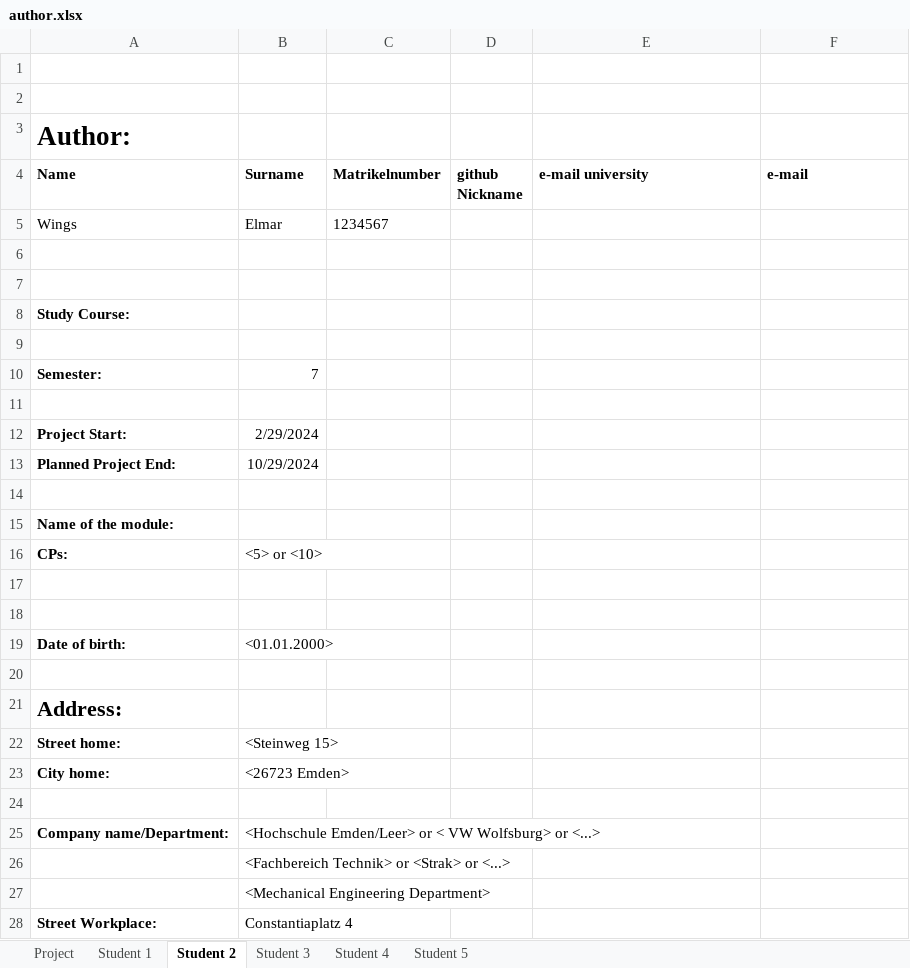
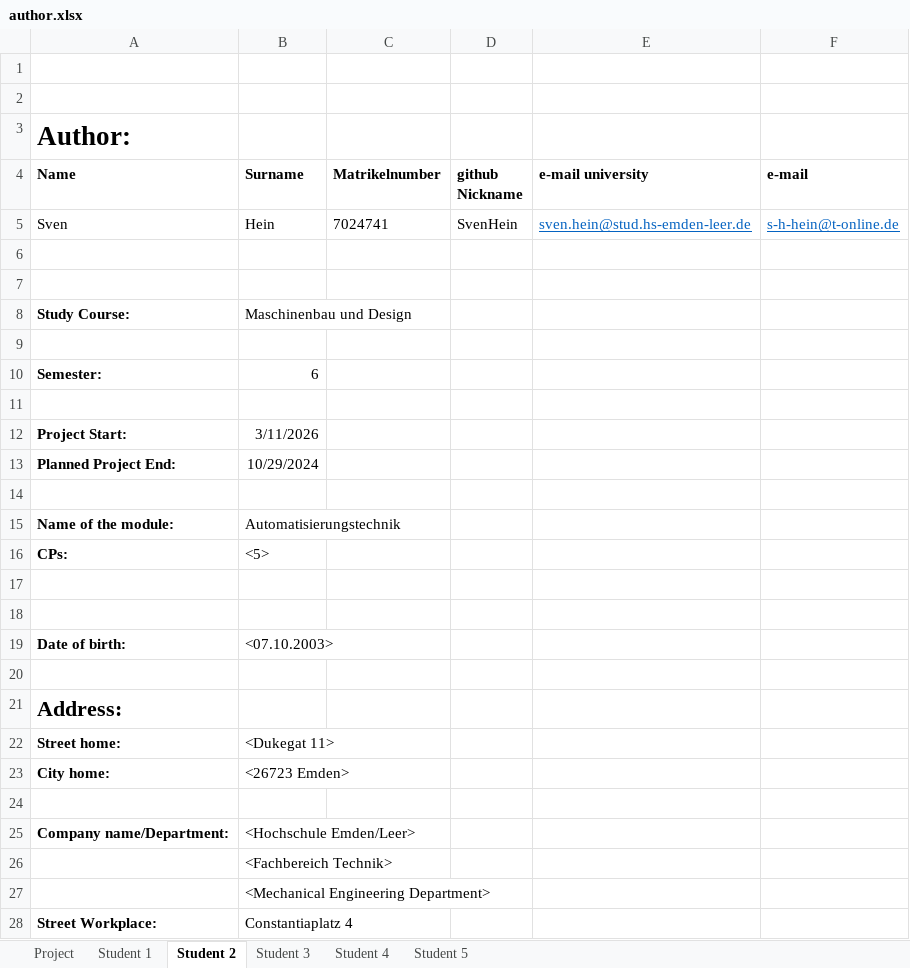
Before and after one commit to bjarieja/Auto1, an Excel workbook: author.xlsx, sheet Student 2, drawn as a sheet; only a part is shown; values as stored, in another font and other column widths than the file's, no borders; removed rows and columns are numbered as before the commit, all else as after; the diff covers the shown part only; the diff names each change by its address in the sheet, - before the commit and + after, or states it on an @@ line.

Commit message:
Fixed Format in Student 2

```diff
--- a/author.xlsx (sheet Student 2)
+++ b/author.xlsx (sheet Student 2)
-row 5: Wings | Elmar | 1234567
+row 5: Sven | Hein | 7024741 | SvenHein | sven.hein@stud.hs-emden-leer.de | s-h-hein@t-online.de
-B8 (Surname): (empty)
+B8 (Surname): Maschinenbau und Design
-B10 (Surname): 7
+B10 (Surname): 6
-B12 (Surname): 2/29/2024
+B12 (Surname): 3/11/2026
-B15 (Surname): (empty)
+B15 (Surname): Automatisierungstechnik
-B16 (Surname): <5> or <10>
+B16 (Surname): <5>
-B19 (Surname): <01.01.2000>
+B19 (Surname): <07.10.2003>
-B22 (Surname): <Steinweg 15>
+B22 (Surname): <Dukegat 11>
-B25 (Surname): <Hochschule Emden/Leer> or < VW Wolfsburg> or <...>
+B25 (Surname): <Hochschule Emden/Leer>
-B26 (Surname): <Fachbereich Technik> or <Strak> or <...>
+B26 (Surname): <Fachbereich Technik>
```
Also changed, not shown: 15 removed rows and 3 edited cells elsewhere in this sheet, sheet Project, sheet Student 1.
